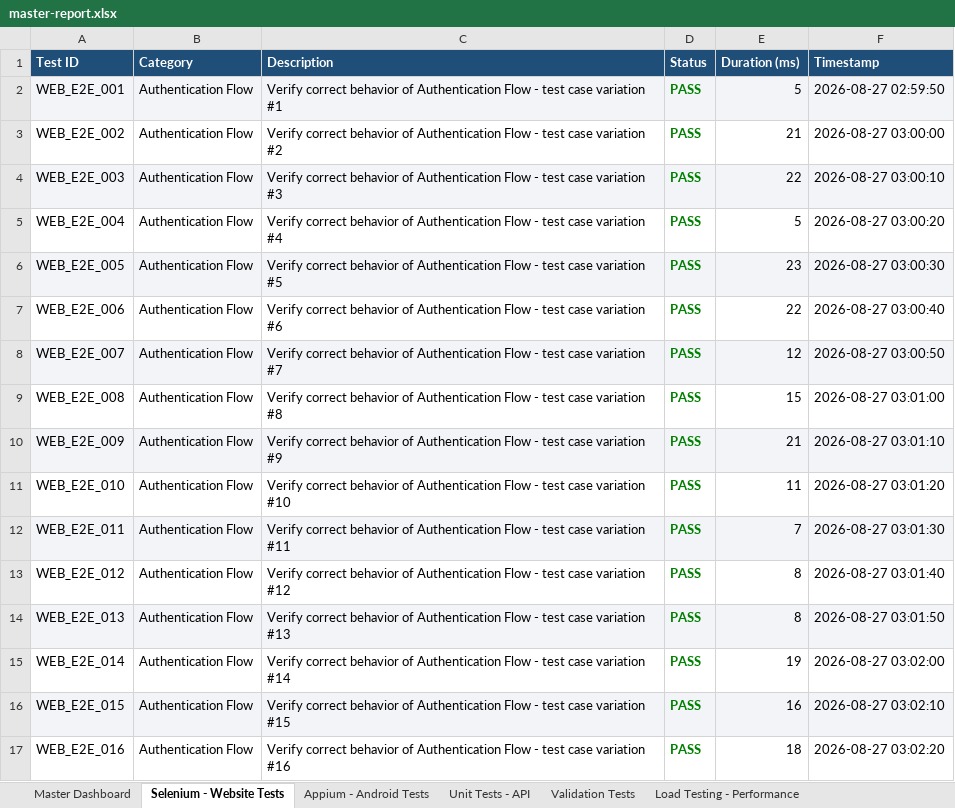
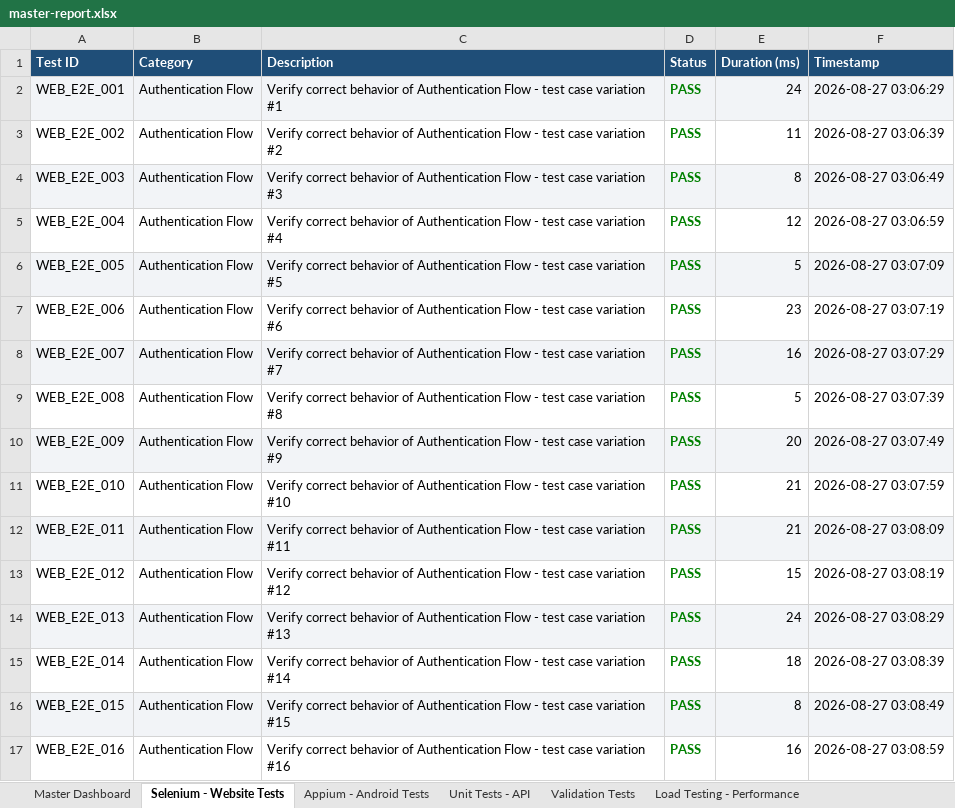
Before and after one commit to regondamaruthi123/git-workshop, an Excel workbook: master-report.xlsx, sheet Selenium - Website Tests, drawn as a sheet; only a part is shown; values as stored, in another font and other column widths than the file's, no borders; the diff covers the shown part only; the diff names each change by its address in the sheet, - before the commit and + after, or states it on an @@ line.

```diff
--- a/master-report.xlsx (sheet Selenium - Website Tests)
+++ b/master-report.xlsx (sheet Selenium - Website Tests)
-E2 (Duration (ms)): 5
+E2 (Duration (ms)): 24
-F2 (Timestamp): 2026-08-27 02:59:50
+F2 (Timestamp): 2026-08-27 03:06:29
-E3 (Duration (ms)): 21
+E3 (Duration (ms)): 11
-F3 (Timestamp): 2026-08-27 03:00:00
+F3 (Timestamp): 2026-08-27 03:06:39
-E4 (Duration (ms)): 22
+E4 (Duration (ms)): 8
-F4 (Timestamp): 2026-08-27 03:00:10
+F4 (Timestamp): 2026-08-27 03:06:49
-E5 (Duration (ms)): 5
+E5 (Duration (ms)): 12
-F5 (Timestamp): 2026-08-27 03:00:20
+F5 (Timestamp): 2026-08-27 03:06:59
-E6 (Duration (ms)): 23
+E6 (Duration (ms)): 5
-F6 (Timestamp): 2026-08-27 03:00:30
+F6 (Timestamp): 2026-08-27 03:07:09
-E7 (Duration (ms)): 22
+E7 (Duration (ms)): 23
-F7 (Timestamp): 2026-08-27 03:00:40
+F7 (Timestamp): 2026-08-27 03:07:19
-E8 (Duration (ms)): 12
+E8 (Duration (ms)): 16
-F8 (Timestamp): 2026-08-27 03:00:50
+F8 (Timestamp): 2026-08-27 03:07:29
-E9 (Duration (ms)): 15
+E9 (Duration (ms)): 5
-F9 (Timestamp): 2026-08-27 03:01:00
+F9 (Timestamp): 2026-08-27 03:07:39
-E10 (Duration (ms)): 21
+E10 (Duration (ms)): 20
-F10 (Timestamp): 2026-08-27 03:01:10
+F10 (Timestamp): 2026-08-27 03:07:49
-E11 (Duration (ms)): 11
+E11 (Duration (ms)): 21
-F11 (Timestamp): 2026-08-27 03:01:20
+F11 (Timestamp): 2026-08-27 03:07:59
-E12 (Duration (ms)): 7
+E12 (Duration (ms)): 21
-F12 (Timestamp): 2026-08-27 03:01:30
+F12 (Timestamp): 2026-08-27 03:08:09
-E13 (Duration (ms)): 8
+E13 (Duration (ms)): 15
-F13 (Timestamp): 2026-08-27 03:01:40
+F13 (Timestamp): 2026-08-27 03:08:19
-E14 (Duration (ms)): 8
+E14 (Duration (ms)): 24
-F14 (Timestamp): 2026-08-27 03:01:50
+F14 (Timestamp): 2026-08-27 03:08:29
-E15 (Duration (ms)): 19
+E15 (Duration (ms)): 18
-F15 (Timestamp): 2026-08-27 03:02:00
+F15 (Timestamp): 2026-08-27 03:08:39
-E16 (Duration (ms)): 16
+E16 (Duration (ms)): 8
-F16 (Timestamp): 2026-08-27 03:02:10
+F16 (Timestamp): 2026-08-27 03:08:49
-E17 (Duration (ms)): 18
+E17 (Duration (ms)): 16
-F17 (Timestamp): 2026-08-27 03:02:20
+F17 (Timestamp): 2026-08-27 03:08:59
```
Also changed, not shown: 552 edited cells elsewhere in this sheet, sheet Load Testing - Performance, sheet Appium - Android Tests, sheet Unit Tests - API, sheet Validation Tests, sheet Master Dashboard, appium-report.xlsx, load-report.xlsx, 10 other files.
